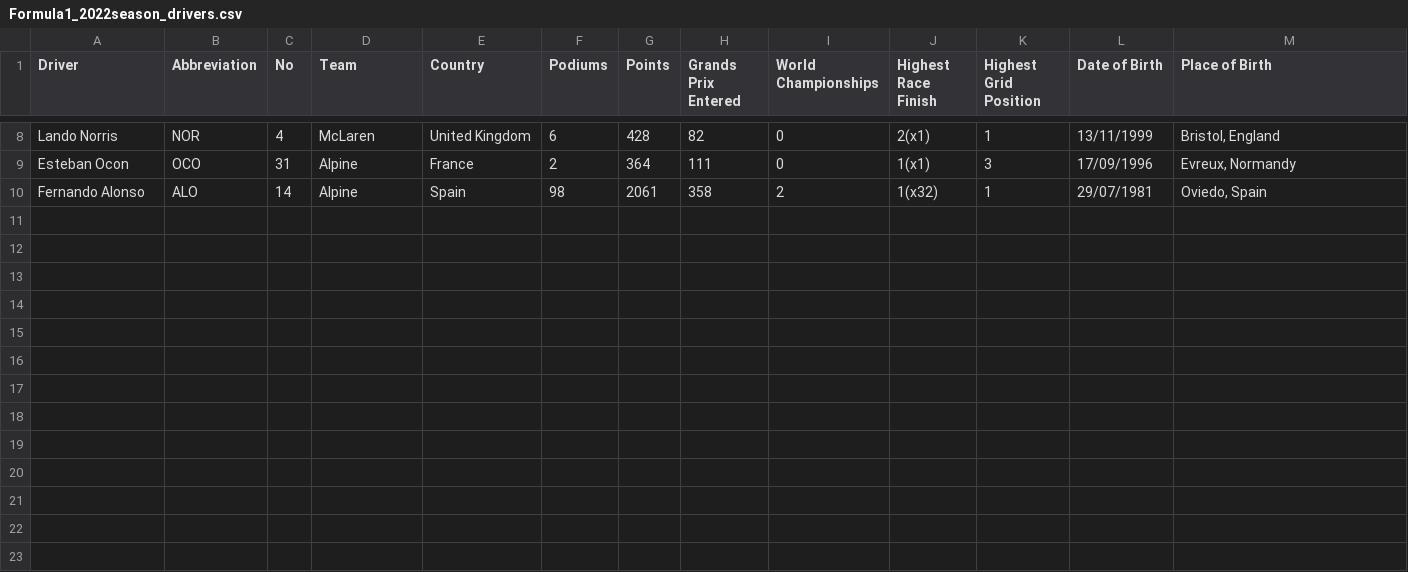
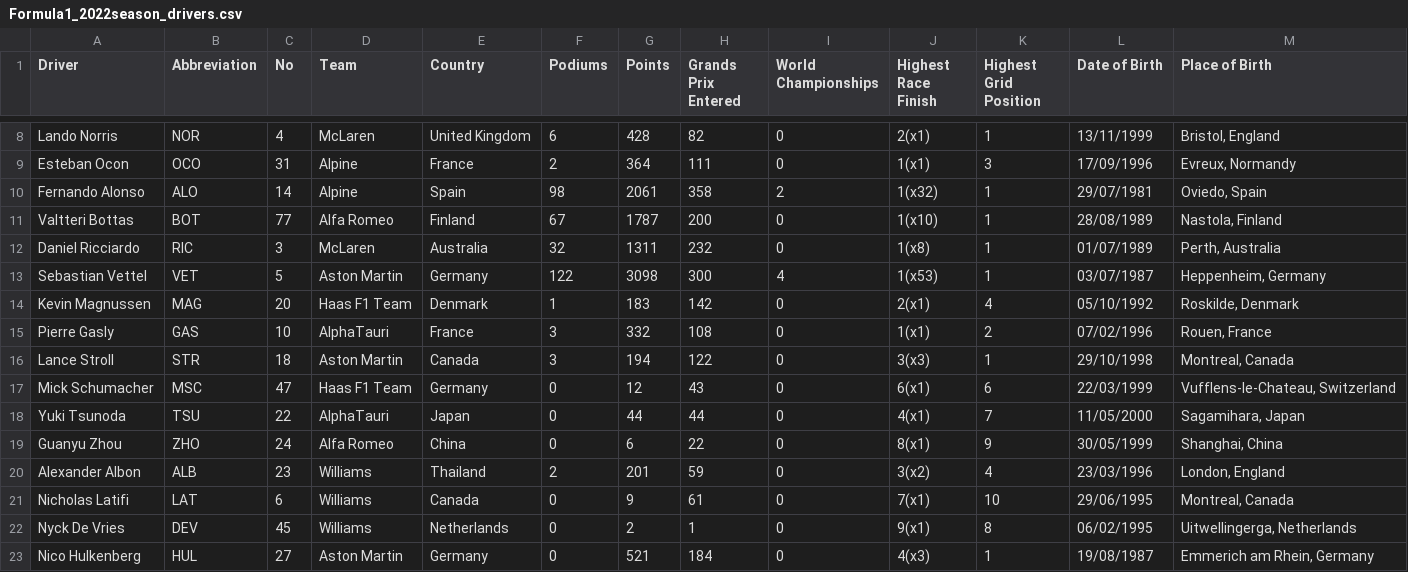
Before and after one commit to edv4ldez/formula-data, a CSV file: Formula1_2022season_drivers.csv, drawn as a sheet; only a part is shown, gaps mark what is left out; the diff names each change by its address in the sheet, - before the commit and + after, or states it on an @@ line.

Commit message:
add more drivers data formatted

```diff
--- a/Formula1_2022season_drivers.csv
+++ b/Formula1_2022season_drivers.csv
+row 11: Valtteri Bottas | BOT | 77 | Alfa Romeo | Finland | 67 | 1787 | 200 | 0 | 1(x10) | 1 | 28/08/1989 | Nastola, Finland
+row 12: Daniel Ricciardo | RIC | 3 | McLaren | Australia | 32 | 1311 | 232 | 0 | 1(x8) | 1 | 01/07/1989 | Perth, Australia
+row 13: Sebastian Vettel | VET | 5 | Aston Martin | Germany | 122 | 3098 | 300 | 4 | 1(x53) | 1 | 03/07/1987 | Heppenheim, Germany
+row 14: Kevin Magnussen | MAG | 20 | Haas F1 Team | Denmark | 1 | 183 | 142 | 0 | 2(x1) | 4 | 05/10/1992 | Roskilde, Denmark
+row 15: Pierre Gasly | GAS | 10 | AlphaTauri | France | 3 | 332 | 108 | 0 | 1(x1) | 2 | 07/02/1996 | Rouen, France
+row 16: Lance Stroll | STR | 18 | Aston Martin | Canada | 3 | 194 | 122 | 0 | 3(x3) | 1 | 29/10/1998 | Montreal, Canada
+row 17: Mick Schumacher | MSC | 47 | Haas F1 Team | Germany | 0 | 12 | 43 | 0 | 6(x1) | 6 | 22/03/1999 | Vufflens-le-Chateau, Switzerland
+row 18: Yuki Tsunoda | TSU | 22 | AlphaTauri | Japan | 0 | 44 | 44 | 0 | 4(x1) | 7 | 11/05/2000 | Sagamihara, Japan
+row 19: Guanyu Zhou | ZHO | 24 | Alfa Romeo | China | 0 | 6 | 22 | 0 | 8(x1) | 9 | 30/05/1999 | Shanghai, China
+row 20: Alexander Albon | ALB | 23 | Williams | Thailand | 2 | 201 | 59 | 0 | 3(x2) | 4 | 23/03/1996 | London, England
+row 21: Nicholas Latifi | LAT | 6 | Williams | Canada | 0 | 9 | 61 | 0 | 7(x1) | 10 | 29/06/1995 | Montreal, Canada
+row 22: Nyck De Vries | DEV | 45 | Williams | Netherlands | 0 | 2 | 1 | 0 | 9(x1) | 8 | 06/02/1995 | Uitwellingerga, Netherlands
+row 23: Nico Hulkenberg | HUL | 27 | Aston Martin | Germany | 0 | 521 | 184 | 0 | 4(x3) | 1 | 19/08/1987 | Emmerich am Rhein, Germany
```
